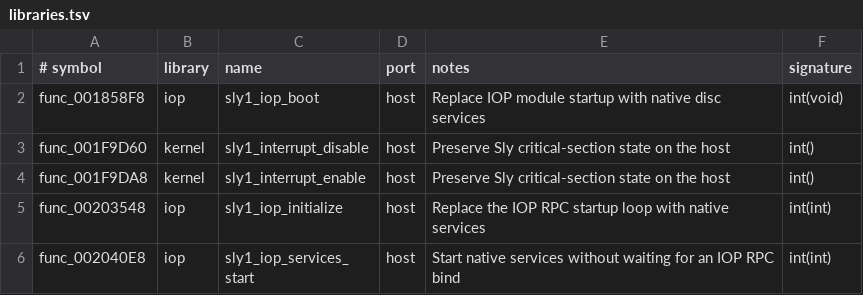
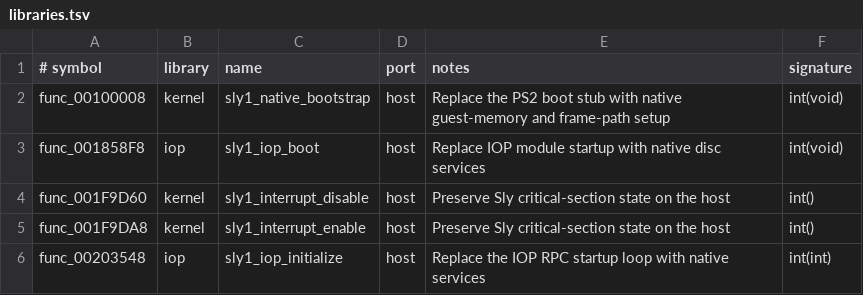
Before and after one commit to OpenThievius/OpenThievius, a TSV file: port/game/sly1-us/libraries.tsv, drawn as a sheet; only a part is shown; the shorter side is filled out with more unchanged rows.

Commit message:
feat(port): add native Sly boot entry
Replace the PS2 boot stub in the C-only host build with a port-owned native entry. It clears guest BSS, performs host kernel setup, initializes the current DMA and interrupt services, then calls the port-owned frame loop.\n\nVerified with cmake --build build/port --target port_native -j4 and a bounded 15-second native launch with the US ELF and ISO. The launcher reaches func_00185758, but still renders no geometry.

```diff
--- a/port/game/sly1-us/libraries.tsv
+++ b/port/game/sly1-us/libraries.tsv
@@ -1,2 +1,3 @@
 # symbol	library	name	port	notes	signature
+func_00100008	kernel	sly1_native_bootstrap	host	Replace the PS2 boot stub with native guest-memory and frame-path setup	int(void)
 func_001858F8	iop	sly1_iop_boot	host	Replace IOP module startup with native disc services	int(void)
```
Also changed, not shown: port/game/sly1-us/native_libraries.tsv, 2 other files.
